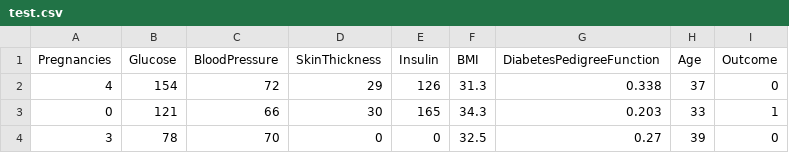
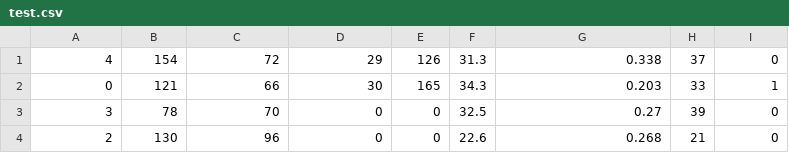
Before and after one commit to liorgordon/AI---Lior-Kfir, a CSV file: DT_hw3/test.csv, drawn as a sheet; only a part is shown; the shorter side is filled out with more unchanged rows.

```diff
--- a/DT_hw3/test.csv
+++ b/DT_hw3/test.csv
@@ -1,2 +1 @@
-Pregnancies,Glucose,BloodPressure,SkinThickness,Insulin,BMI,DiabetesPedigreeFunction,Age,Outcome
 4,154,72,29,126,31.3,0.338,37,0
```
Also changed, not shown: 1 other file.
